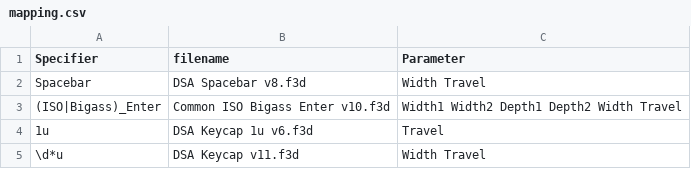
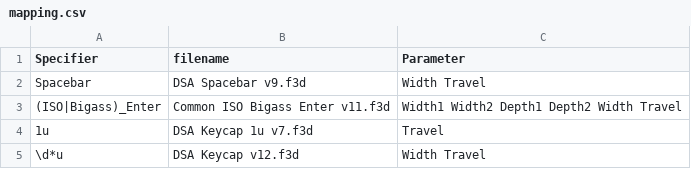
Before and after one commit to hajimen/p2ppcb_software, a CSV file: p2ppcb_parts_data_f360/parameters/dsa/mapping.csv, drawn as a sheet.

```diff
--- a/p2ppcb_parts_data_f360/parameters/dsa/mapping.csv
+++ b/p2ppcb_parts_data_f360/parameters/dsa/mapping.csv
@@ -1,5 +1,5 @@
 Specifier,filename,Parameter
-Spacebar,DSA Spacebar v8.f3d,Width Travel
-(ISO|Bigass)_Enter,Common ISO Bigass Enter v10.f3d,Width1 Width2 Depth1 Depth2 Width Travel
-1u,DSA Keycap 1u v6.f3d,Travel
-\d*u,DSA Keycap v11.f3d,Width Travel
+Spacebar,DSA Spacebar v9.f3d,Width Travel
+(ISO|Bigass)_Enter,Common ISO Bigass Enter v11.f3d,Width1 Width2 Depth1 Depth2 Width Travel
+1u,DSA Keycap 1u v7.f3d,Travel
+\d*u,DSA Keycap v12.f3d,Width Travel
```
Also changed, not shown: p2ppcb_parts_data_f360/parameters/cherry_cap/mapping.csv, p2ppcb_parts_data_f360/parameters/junana/mx/mapping.csv, 36 other files.
